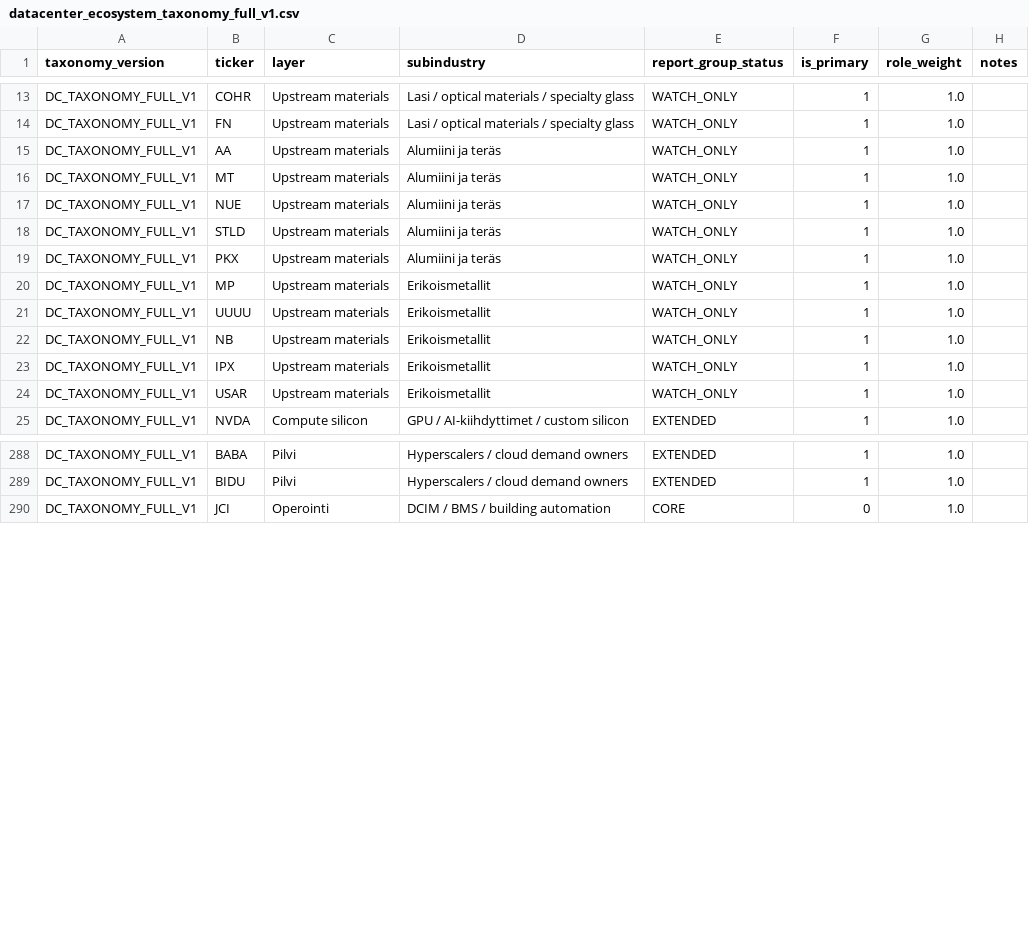
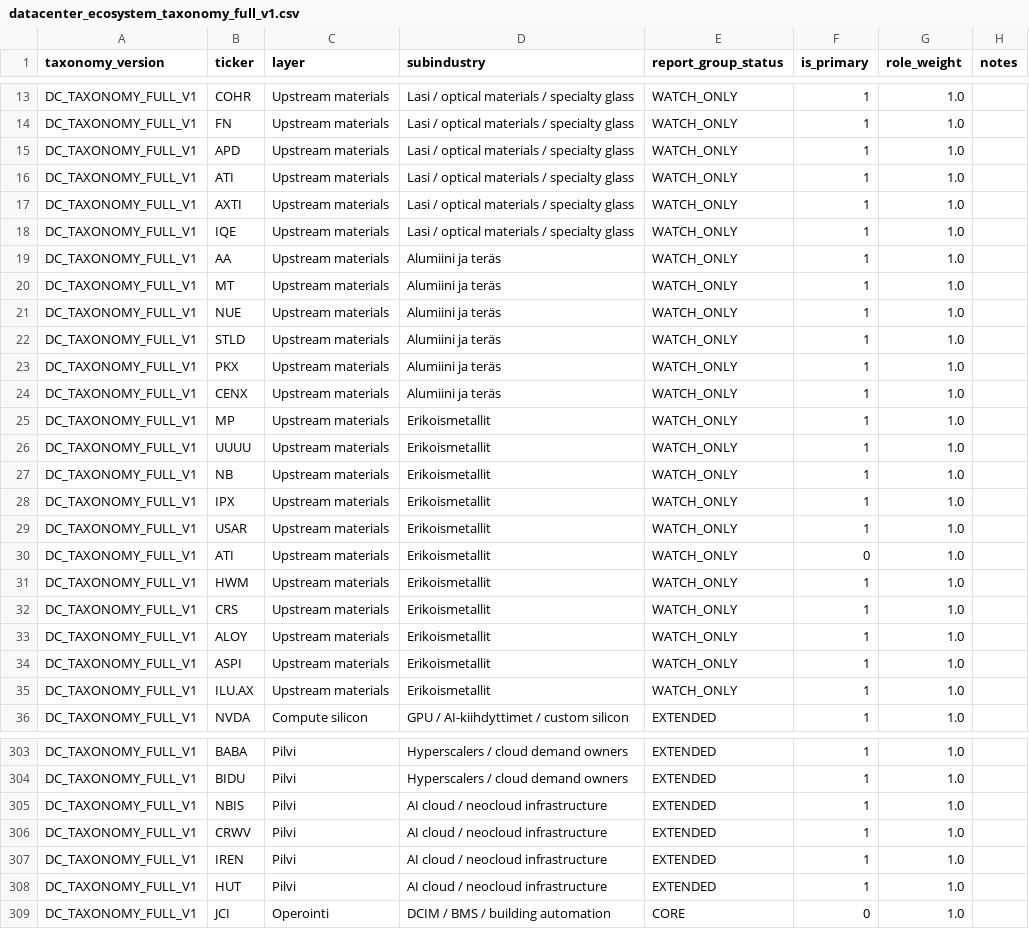
Before and after one commit to kalletarpila/rawcandle, a CSV file: data/datacenter_ecosystem_taxonomy_full_v1.csv, drawn as a sheet; only a part is shown, gaps mark what is left out; the diff covers the shown part only.

```diff
--- a/data/datacenter_ecosystem_taxonomy_full_v1.csv
+++ b/data/datacenter_ecosystem_taxonomy_full_v1.csv
@@ -14,2 +14,6 @@ DC_TAXONOMY_FULL_V1,COHR,Upstream materials,Lasi / optical materials / specialty
 DC_TAXONOMY_FULL_V1,FN,Upstream materials,Lasi / optical materials / specialty glass,WATCH_ONLY,1,1.0,
+DC_TAXONOMY_FULL_V1,APD,Upstream materials,Lasi / optical materials / specialty glass,WATCH_ONLY,1,1.0,
+DC_TAXONOMY_FULL_V1,ATI,Upstream materials,Lasi / optical materials / specialty glass,WATCH_ONLY,1,1.0,
+DC_TAXONOMY_FULL_V1,AXTI,Upstream materials,Lasi / optical materials / specialty glass,WATCH_ONLY,1,1.0,
+DC_TAXONOMY_FULL_V1,IQE,Upstream materials,Lasi / optical materials / specialty glass,WATCH_ONLY,1,1.0,
 DC_TAXONOMY_FULL_V1,AA,Upstream materials,Alumiini ja teräs,WATCH_ONLY,1,1.0,
@@ -19,2 +23,3 @@ DC_TAXONOMY_FULL_V1,STLD,Upstream materials,Alumiini ja teräs,WATCH_ONLY,1,1.0,
 DC_TAXONOMY_FULL_V1,PKX,Upstream materials,Alumiini ja teräs,WATCH_ONLY,1,1.0,
+DC_TAXONOMY_FULL_V1,CENX,Upstream materials,Alumiini ja teräs,WATCH_ONLY,1,1.0,
 DC_TAXONOMY_FULL_V1,MP,Upstream materials,Erikoismetallit,WATCH_ONLY,1,1.0,
@@ -24,2 +29,8 @@ DC_TAXONOMY_FULL_V1,IPX,Upstream materials,Erikoismetallit,WATCH_ONLY,1,1.0,
 DC_TAXONOMY_FULL_V1,USAR,Upstream materials,Erikoismetallit,WATCH_ONLY,1,1.0,
+DC_TAXONOMY_FULL_V1,ATI,Upstream materials,Erikoismetallit,WATCH_ONLY,0,1.0,
+DC_TAXONOMY_FULL_V1,HWM,Upstream materials,Erikoismetallit,WATCH_ONLY,1,1.0,
+DC_TAXONOMY_FULL_V1,CRS,Upstream materials,Erikoismetallit,WATCH_ONLY,1,1.0,
+DC_TAXONOMY_FULL_V1,ALOY,Upstream materials,Erikoismetallit,WATCH_ONLY,1,1.0,
+DC_TAXONOMY_FULL_V1,ASPI,Upstream materials,Erikoismetallit,WATCH_ONLY,1,1.0,
+DC_TAXONOMY_FULL_V1,ILU.AX,Upstream materials,Erikoismetallit,WATCH_ONLY,1,1.0,
 DC_TAXONOMY_FULL_V1,NVDA,Compute silicon,GPU / AI-kiihdyttimet / custom silicon,EXTENDED,1,1.0,
@@ -289,2 +304,6 @@ DC_TAXONOMY_FULL_V1,BABA,Pilvi,Hyperscalers / cloud demand owners,EXTENDED,1,1.0
 DC_TAXONOMY_FULL_V1,BIDU,Pilvi,Hyperscalers / cloud demand owners,EXTENDED,1,1.0,
+DC_TAXONOMY_FULL_V1,NBIS,Pilvi,AI cloud / neocloud infrastructure,EXTENDED,1,1.0,
+DC_TAXONOMY_FULL_V1,CRWV,Pilvi,AI cloud / neocloud infrastructure,EXTENDED,1,1.0,
+DC_TAXONOMY_FULL_V1,IREN,Pilvi,AI cloud / neocloud infrastructure,EXTENDED,1,1.0,
+DC_TAXONOMY_FULL_V1,HUT,Pilvi,AI cloud / neocloud infrastructure,EXTENDED,1,1.0,
 DC_TAXONOMY_FULL_V1,JCI,Operointi,DCIM / BMS / building automation,CORE,0,1.0,
```
Also changed, not shown: 4 added rows elsewhere in this file, 26 other files.
